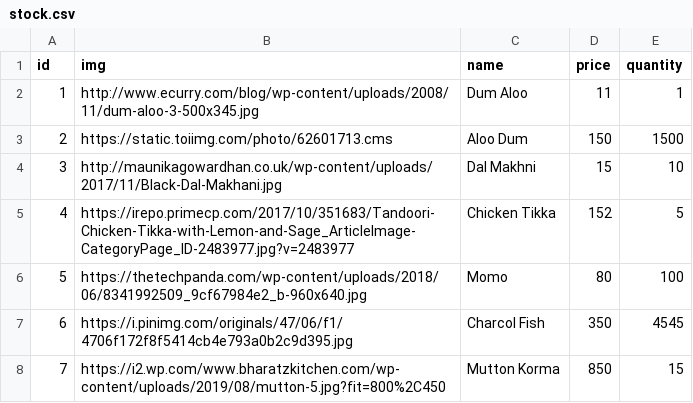
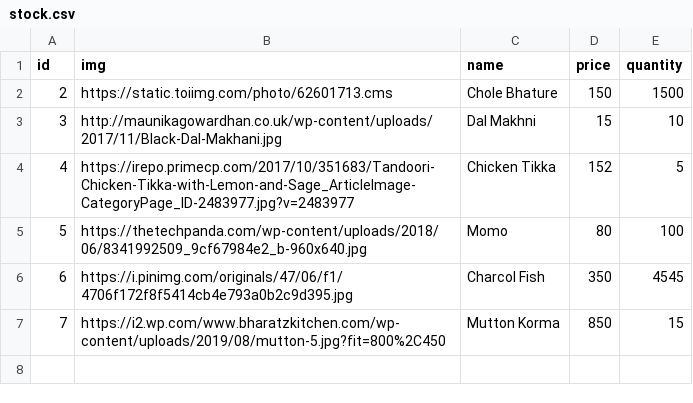
Before and after one commit to choudharyanuj/masai-week-15, a CSV file: masai-week-15/data/stock.csv, drawn as a sheet.

```diff
--- a/masai-week-15/data/stock.csv
+++ b/masai-week-15/data/stock.csv
@@ -1,4 +1,3 @@
 id,img,name,price,quantity
-1,http://www.ecurry.com/blog/wp-content/uploads/2008/11/dum-aloo-3-500x345.jpg,Dum Aloo,11,1
-2,https://static.toiimg.com/photo/62601713.cms,Aloo Dum,150,1500
+2,https://static.toiimg.com/photo/62601713.cms,Chole Bhature,150,1500
 3,http://maunikagowardhan.co.uk/wp-content/uploads/2017/11/Black-Dal-Makhani.jpg,Dal Makhni,15,10
```
Also changed, not shown: 3 other files.
